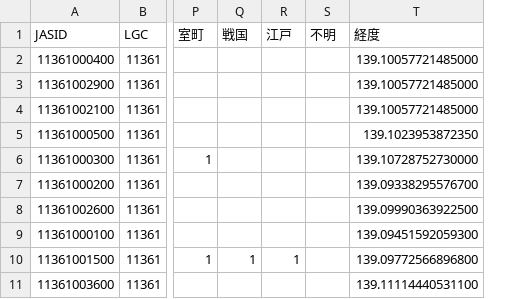
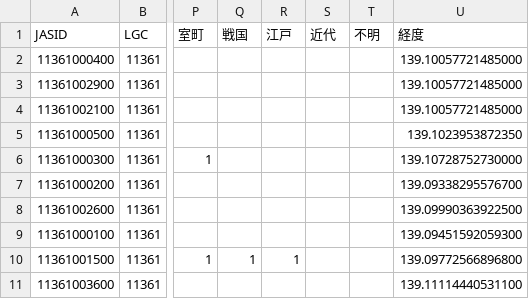
Before and after one commit to kotdijian/JASOSR, a CSV file: 11Saitama/tentative/11361_Yokoze-machi.csv, drawn as a sheet; only a part is shown, gaps mark what is left out; the diff names each change by its address in the sheet, - before the commit and + after, or states it on an @@ line.

```diff
--- a/11Saitama/tentative/11361_Yokoze-machi.csv
+++ b/11Saitama/tentative/11361_Yokoze-machi.csv
+column S (近代), empty
```
Also changed, not shown: 11Saitama/tentative/11207_Chichibu-shi.csv, 11Saitama/tentative/11362_Minano-machi.csv, 2 other files.
